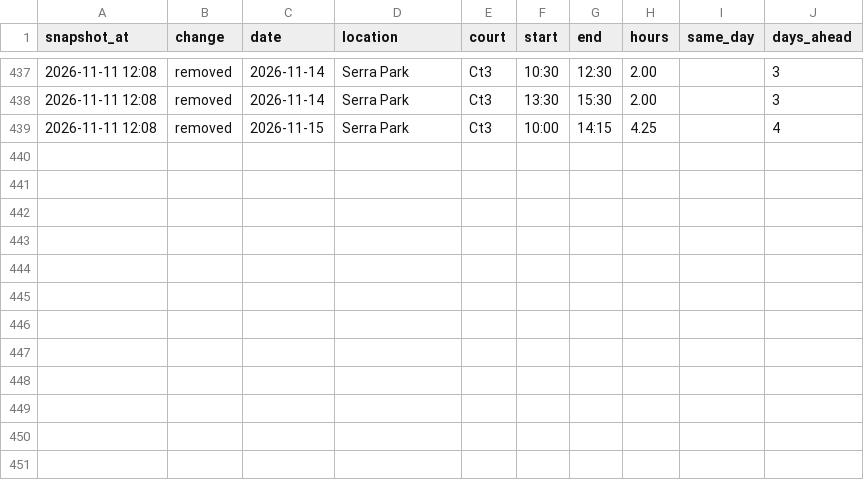
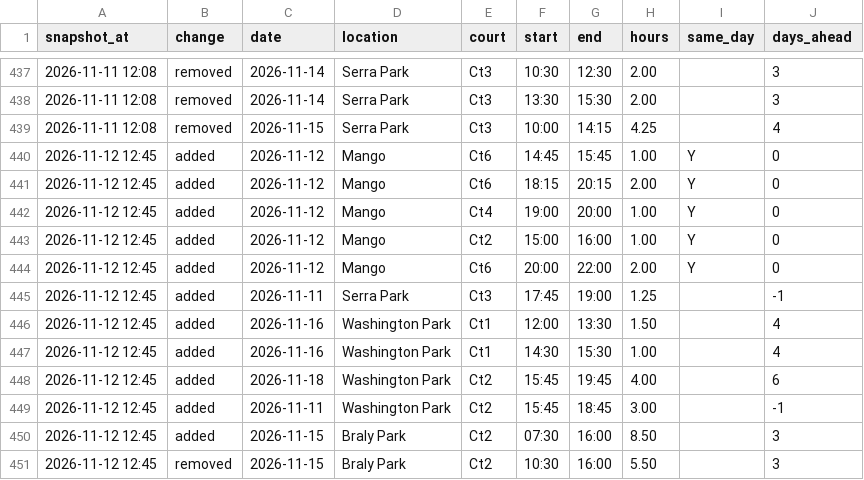
Before and after one commit to shudengnyc/SNV_CT_Schdedule, a CSV file: data/changes.csv, drawn as a sheet; only a part is shown, gaps mark what is left out.

```diff
--- a/data/changes.csv
+++ b/data/changes.csv
@@ -439 +439,13 @@ snapshot_at,change,date,location,court,start,end,hours,same_day,days_ahead
 2026-11-11 12:08,removed,2026-11-15,Serra Park,Ct3,10:00,14:15,4.25,,4
+2026-11-12 12:45,added,2026-11-12,Mango,Ct6,14:45,15:45,1.00,Y,0
+2026-11-12 12:45,added,2026-11-12,Mango,Ct6,18:15,20:15,2.00,Y,0
+2026-11-12 12:45,added,2026-11-12,Mango,Ct4,19:00,20:00,1.00,Y,0
+2026-11-12 12:45,added,2026-11-12,Mango,Ct2,15:00,16:00,1.00,Y,0
+2026-11-12 12:45,added,2026-11-12,Mango,Ct6,20:00,22:00,2.00,Y,0
+2026-11-12 12:45,added,2026-11-11,Serra Park,Ct3,17:45,19:00,1.25,,-1
+2026-11-12 12:45,added,2026-11-16,Washington Park,Ct1,12:00,13:30,1.50,,4
+2026-11-12 12:45,added,2026-11-16,Washington Park,Ct1,14:30,15:30,1.00,,4
+2026-11-12 12:45,added,2026-11-18,Washington Park,Ct2,15:45,19:45,4.00,,6
+2026-11-12 12:45,added,2026-11-11,Washington Park,Ct2,15:45,18:45,3.00,,-1
+2026-11-12 12:45,added,2026-11-15,Braly Park,Ct2,07:30,16:00,8.50,,3
+2026-11-12 12:45,removed,2026-11-15,Braly Park,Ct2,10:30,16:00,5.50,,3
```
Also changed, not shown: data/bookings.csv, data/usage_daily.csv.
